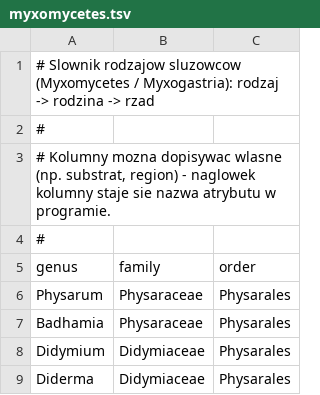
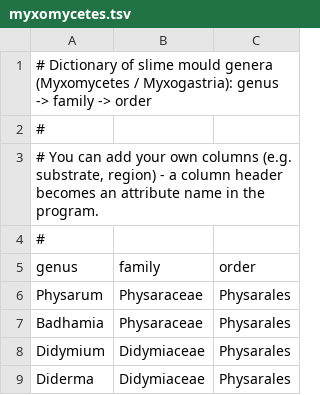
Before and after one commit to mdusza-bio/figtree, a TSV file: doc/slowniki/myxomycetes.tsv, drawn as a sheet.

```diff
--- a/doc/slowniki/myxomycetes.tsv
+++ b/doc/slowniki/myxomycetes.tsv
@@ -1,4 +1,4 @@
-# Slownik rodzajow sluzowcow (Myxomycetes / Myxogastria): rodzaj -> rodzina -> rzad
+# Dictionary of slime mould genera (Myxomycetes / Myxogastria): genus -> family -> order
 #
-# Kolumny mozna dopisywac wlasne (np. substrat, region) - naglowek kolumny staje sie nazwa atrybutu w programie.
+# You can add your own columns (e.g. substrate, region) - a column header becomes an attribute name in the program.
 #
```
Also changed, not shown: 2 other files.
